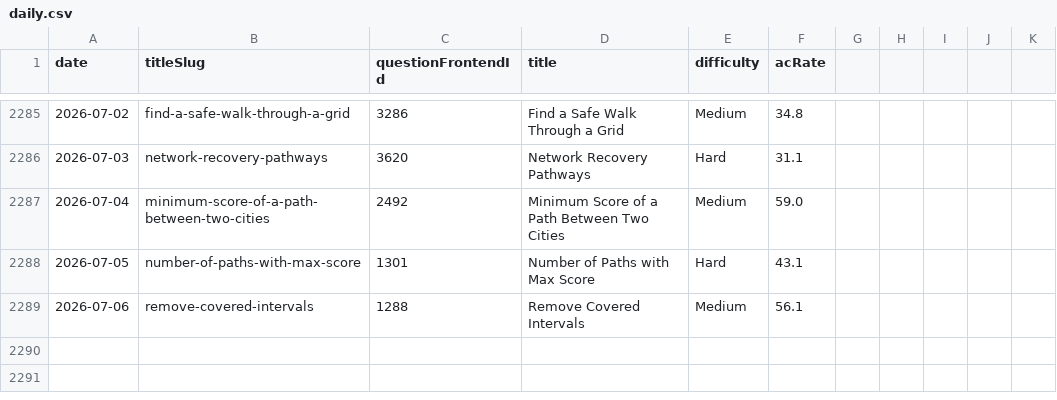
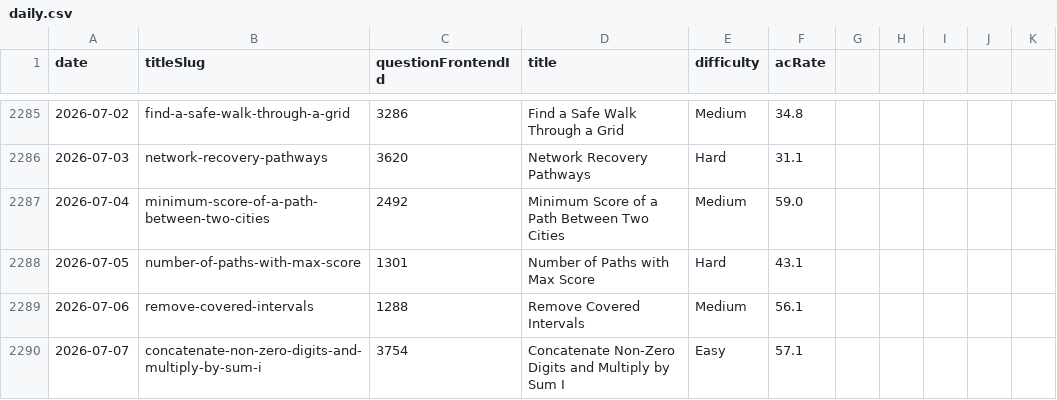
Before and after one commit to joric/leetcode, a CSV file: daily.csv, drawn as a sheet; only a part is shown, gaps mark what is left out; the diff names each change by its address in the sheet, - before the commit and + after, or states it on an @@ line.

```diff
--- a/daily.csv
+++ b/daily.csv
+row 2290: 2026-07-07 | concatenate-non-zero-digits-and-multiply-by-sum-i | 3754 | Concatenate Non-Zero Digits and Multiply by Sum I | Easy | 57.1
```
